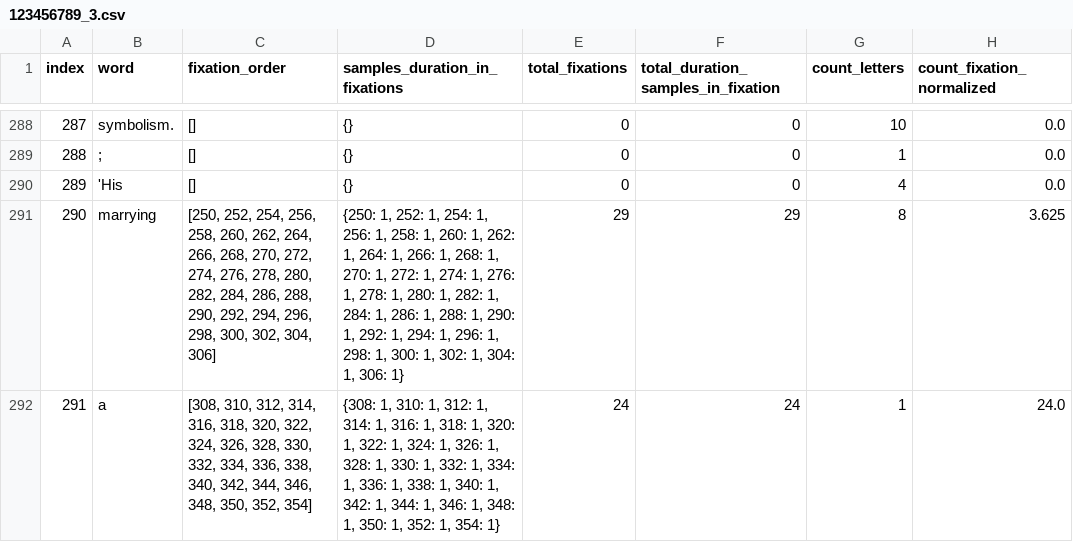
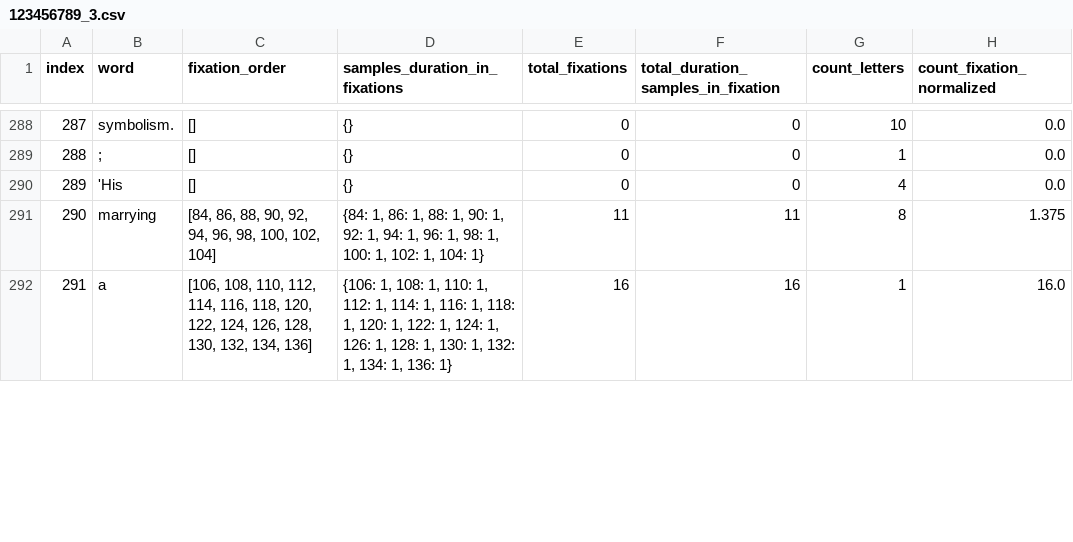
Before and after one commit to AdirBiran/SummarEyez, a CSV file: Results/123456789/Words/123456789_3.csv, drawn as a sheet; only a part is shown, gaps mark what is left out; the diff covers the shown part only.

```diff
--- a/Results/123456789/Words/123456789_3.csv
+++ b/Results/123456789/Words/123456789_3.csv
@@ -290,3 +290,3 @@ index,word,fixation_order,samples_duration_in_fixations,total_fixations,total_du
 289,'His,[],{},0,0,4,0.0
-290,marrying,"[250, 252, 254, 256, 258, 260, 262, 264, 266, 268, 270, 272, 274, 276, 278, 280, 282, 284, 286, 288, 290, 292, 294, 296, 298, 300, 302, 304, 306]","{250: 1, 252: 1, 254: 1, 256: 1, 258: 1, 260: 1, 262: 1, 264: 1, 266: 1, 268: 1, 270: 1, 272: 1, 274: 1, 276: 1, 278: 1, 280: 1, 282: 1, 284: 1, 286: 1, 288: 1, 290: 1, 292: 1, 294: 1, 296: 1, 298: 1, 300: 1, 302: 1, 304: 1, 306: 1}",29,29,8,3.625
-291,a,"[308, 310, 312, 314, 316, 318, 320, 322, 324, 326, 328, 330, 332, 334, 336, 338, 340, 342, 344, 346, 348, 350, 352, 354]","{308: 1, 310: 1, 312: 1, 314: 1, 316: 1, 318: 1, 320: 1, 322: 1, 324: 1, 326: 1, 328: 1, 330: 1, 332: 1, 334: 1, 336: 1, 338: 1, 340: 1, 342: 1, 344: 1, 346: 1, 348: 1, 350: 1, 352: 1, 354: 1}",24,24,1,24.0
+290,marrying,"[84, 86, 88, 90, 92, 94, 96, 98, 100, 102, 104]","{84: 1, 86: 1, 88: 1, 90: 1, 92: 1, 94: 1, 96: 1, 98: 1, 100: 1, 102: 1, 104: 1}",11,11,8,1.375
+291,a,"[106, 108, 110, 112, 114, 116, 118, 120, 122, 124, 126, 128, 130, 132, 134, 136]","{106: 1, 108: 1, 110: 1, 112: 1, 114: 1, 116: 1, 118: 1, 120: 1, 122: 1, 124: 1, 126: 1, 128: 1, 130: 1, 132: 1, 134: 1, 136: 1}",16,16,1,16.0
```
Also changed, not shown: 123 edited cells elsewhere in this file, Results/123456789/Sentences/123456789_3.csv, Results/123456789/Sentences/123456789_5.csv, 11 other files.
